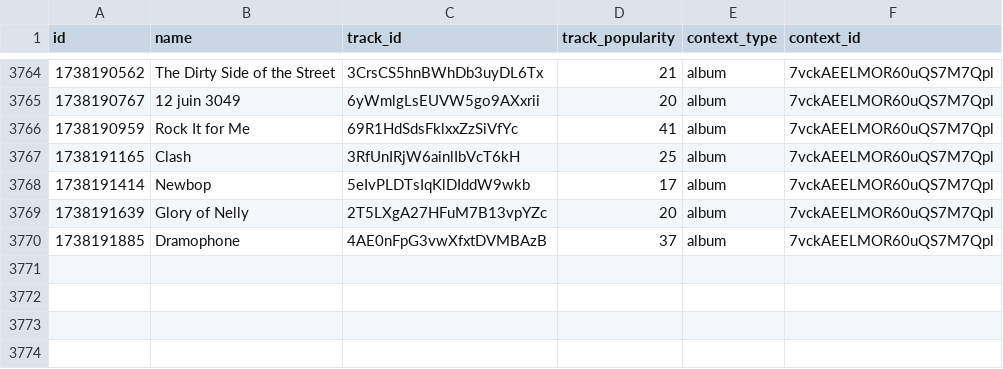
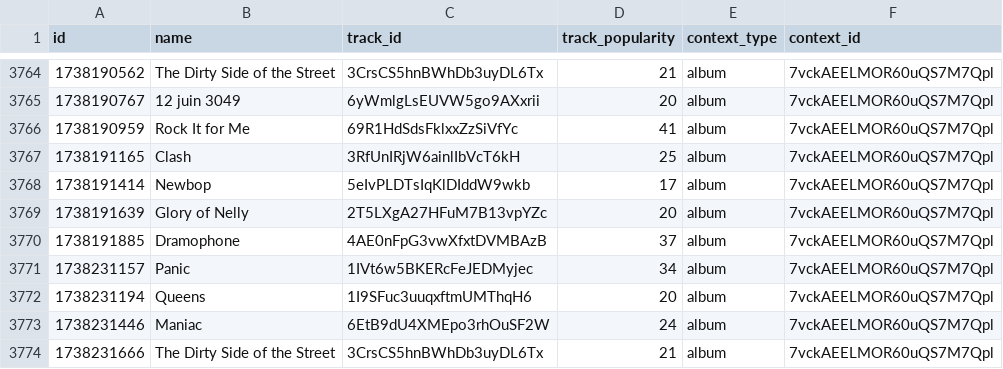
Before and after one commit to iochoa808/SpotifyData, a CSV file: data/recently_played.csv, drawn as a sheet; only a part is shown, gaps mark what is left out.

```diff
--- a/data/recently_played.csv
+++ b/data/recently_played.csv
@@ -3770 +3770,5 @@ id,name,track_id,track_popularity,context_type,context_id
 1738191885,Dramophone,4AE0nFpG3vwXfxtDVMBAzB,37,album,7vckAEELMOR60uQS7M7Qpl
+1738231157,Panic,1IVt6w5BKERcFeJEDMyjec,34,album,7vckAEELMOR60uQS7M7Qpl
+1738231194,Queens,1I9SFuc3uuqxftmUMThqH6,20,album,7vckAEELMOR60uQS7M7Qpl
+1738231446,Maniac,6EtB9dU4XMEpo3rhOuSF2W,24,album,7vckAEELMOR60uQS7M7Qpl
+1738231666,The Dirty Side of the Street,3CrsCS5hnBWhDb3uyDL6Tx,21,album,7vckAEELMOR60uQS7M7Qpl
```
Also changed, not shown: data/songs.csv.
